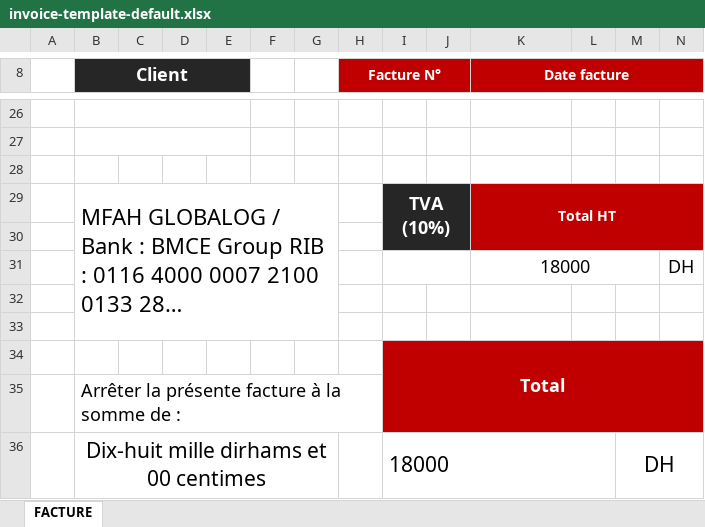
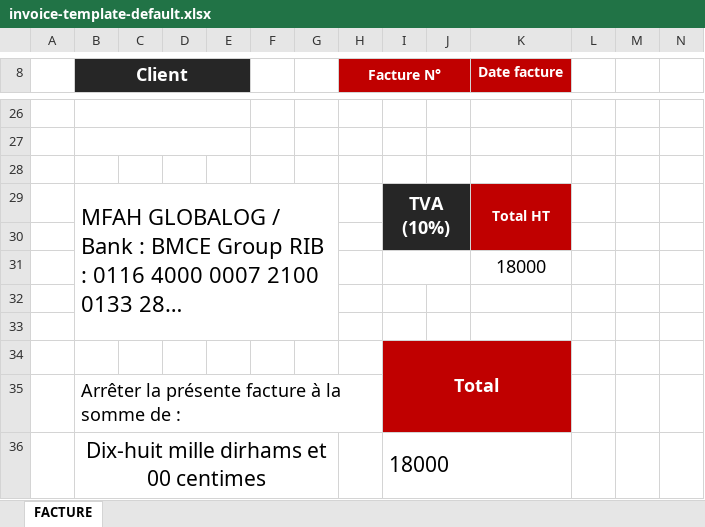
Before and after one commit to larbikhounti/mfah-erp, an Excel workbook: backend/templates/invoice-template-default.xlsx, sheet FACTURE, drawn as a sheet; only a part is shown, gaps mark what is left out; long unchanged cells end in …; values as stored, in another font and other column widths than the file's, no borders; charts and pictures not drawn; the diff covers the shown part only; the diff names each change by its address in the sheet, - before the commit and + after, or states it on an @@ line.

```diff
--- a/backend/templates/invoice-template-default.xlsx (sheet FACTURE)
+++ b/backend/templates/invoice-template-default.xlsx (sheet FACTURE)
-K8:N8 merged
-L8:N8 fill: #C00000
+L8:N8 fill: none
-K29:N30 merged
+K29:K30 merged
-L29:N30 fill: #C00000
+L29:N30 fill: none
-K31:M31 merged
-N31: DH
+N31: (empty)
-I34:N35 merged
+I34:K35 merged
-L34:N35 fill: #C00000
+L34:N35 fill: none
-I36:L36 merged
+I36:K36 merged
-M36: DH
+M36: (empty)
-M36:N36 merged
```
Also changed, not shown: 2 edited cells, cell formats and merged cells elsewhere in this sheet, 17 other files.
